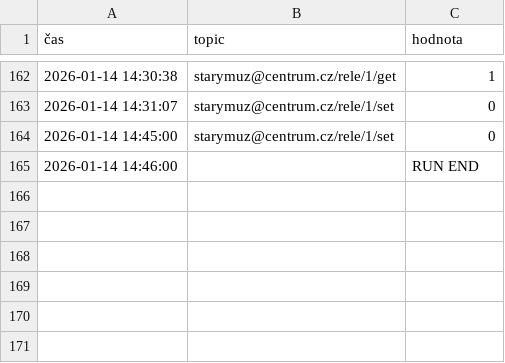
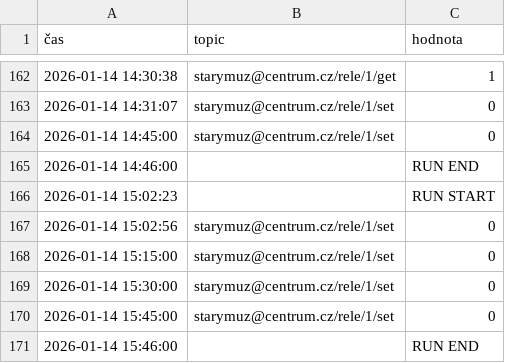
Before and after one commit to StaryMuz/Log_brokera, a CSV file: mqtt_log_dnes.csv, drawn as a sheet; only a part is shown, gaps mark what is left out.

```diff
--- a/mqtt_log_dnes.csv
+++ b/mqtt_log_dnes.csv
@@ -165 +165,7 @@
 2026-01-14 14:46:00;;RUN END
+2026-01-14 15:02:23;;RUN START
+2026-01-14 15:02:56;starymuz@centrum.cz/rele/1/set;0
+2026-01-14 15:15:00;starymuz@centrum.cz/rele/1/set;0
+2026-01-14 15:30:00;starymuz@centrum.cz/rele/1/set;0
+2026-01-14 15:45:00;starymuz@centrum.cz/rele/1/set;0
+2026-01-14 15:46:00;;RUN END
```
